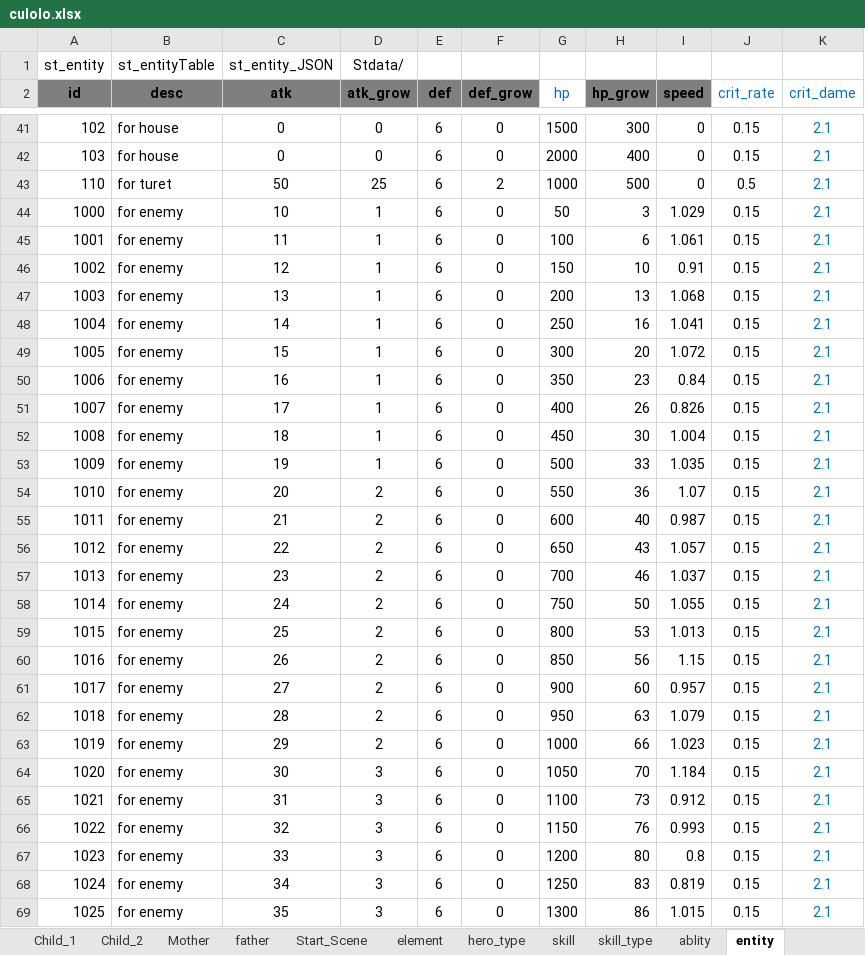
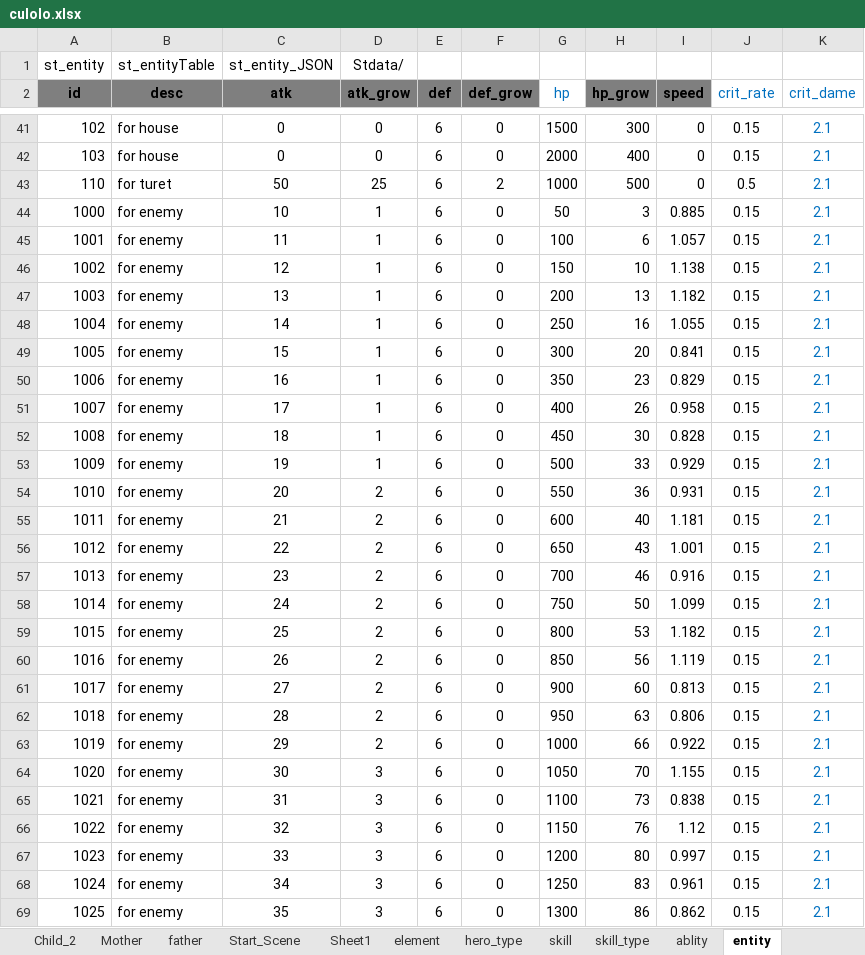
Before and after one commit to Cupham/iHouseSim, an Excel workbook: excel/culolo.xlsx, sheet entity, drawn as a sheet; only a part is shown, gaps mark what is left out; values as stored, in another font and other column widths than the file's, no borders; charts and pictures not drawn; the diff covers the shown part only; the diff names each change by its address in the sheet, - before the commit and + after, or states it on an @@ line.

```diff
--- a/excel/culolo.xlsx (sheet entity)
+++ b/excel/culolo.xlsx (sheet entity)
+sheet tab: Sheet1
-I44 (speed): 1.029
+I44 (speed): 0.885
-I45 (speed): 1.061
+I45 (speed): 1.057
-I46 (speed): 0.91
+I46 (speed): 1.138
-I47 (speed): 1.068
+I47 (speed): 1.182
-I48 (speed): 1.041
+I48 (speed): 1.055
-I49 (speed): 1.072
+I49 (speed): 0.841
-I50 (speed): 0.84
+I50 (speed): 0.829
-I51 (speed): 0.826
+I51 (speed): 0.958
-I52 (speed): 1.004
+I52 (speed): 0.828
-I53 (speed): 1.035
+I53 (speed): 0.929
-I54 (speed): 1.07
+I54 (speed): 0.931
-I55 (speed): 0.987
+I55 (speed): 1.181
-I56 (speed): 1.057
+I56 (speed): 1.001
-I57 (speed): 1.037
+I57 (speed): 0.916
-I58 (speed): 1.055
+I58 (speed): 1.099
-I59 (speed): 1.013
+I59 (speed): 1.182
-I60 (speed): 1.15
+I60 (speed): 1.119
-I61 (speed): 0.957
+I61 (speed): 0.813
-I62 (speed): 1.079
+I62 (speed): 0.806
-I63 (speed): 1.023
+I63 (speed): 0.922
-I64 (speed): 1.184
+I64 (speed): 1.155
-I65 (speed): 0.912
+I65 (speed): 0.838
-I66 (speed): 0.993
+I66 (speed): 1.12
-I67 (speed): 0.8
+I67 (speed): 0.997
-I68 (speed): 0.819
+I68 (speed): 0.961
-I69 (speed): 1.015
+I69 (speed): 0.862
```
Also changed, not shown: 37 edited cells elsewhere in this sheet, sheet item_old, sheet Start_Scene, sheet item, other sheet tabs, charts or pictures, excel/culolo - Copy.xlsx, 3 other files.
